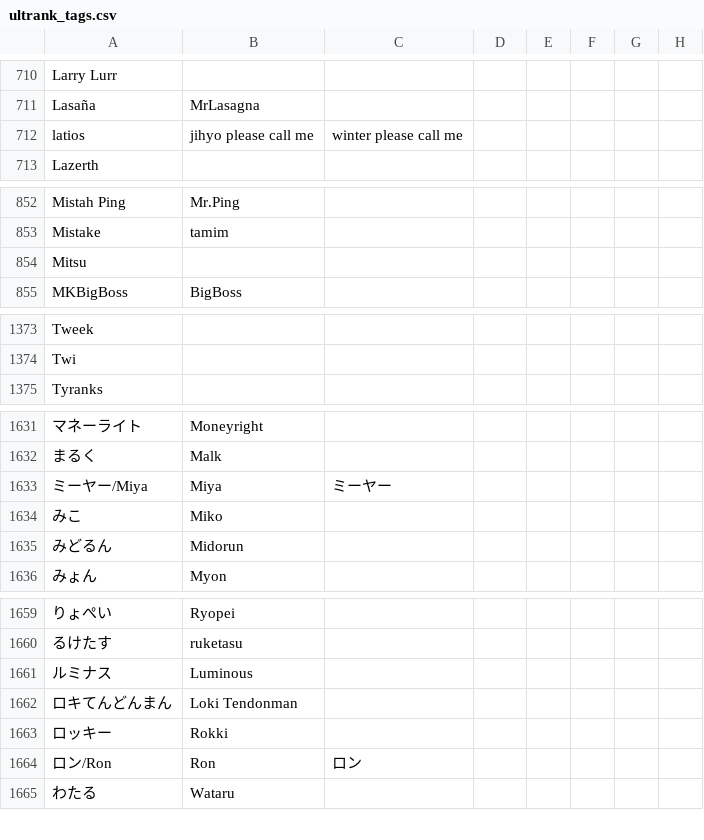
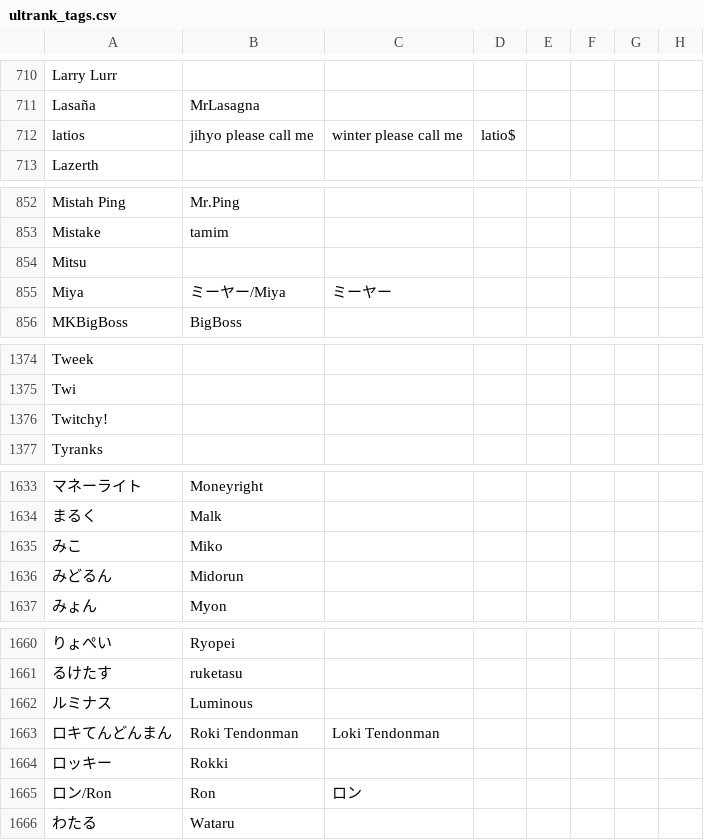
Before and after one commit to kenniky/ultrank-scoring, a CSV file: ultrank_tags.csv, drawn as a sheet; only a part is shown, gaps mark what is left out; removed rows and columns are numbered as before the commit, all else as after; the diff names each change by its address in the sheet, - before the commit and + after, or states it on an @@ line.

```diff
--- a/ultrank_tags.csv
+++ b/ultrank_tags.csv
-D712: (empty)
+D712: latio$
+row 855: Miya | ミーヤー/Miya | ミーヤー
+row 1376: Twitchy!
-row 1633: ミーヤー/Miya | Miya | ミーヤー
-B1663: Loki Tendonman
+B1663: Roki Tendonman
-C1663: (empty)
+C1663: Loki Tendonman
```
Also changed, not shown: 1 other file.
